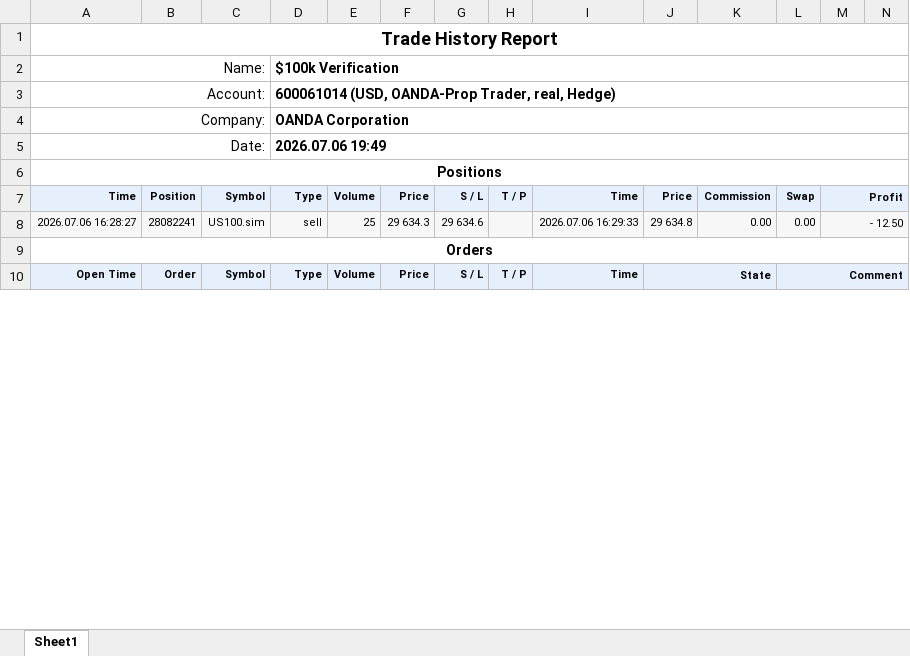
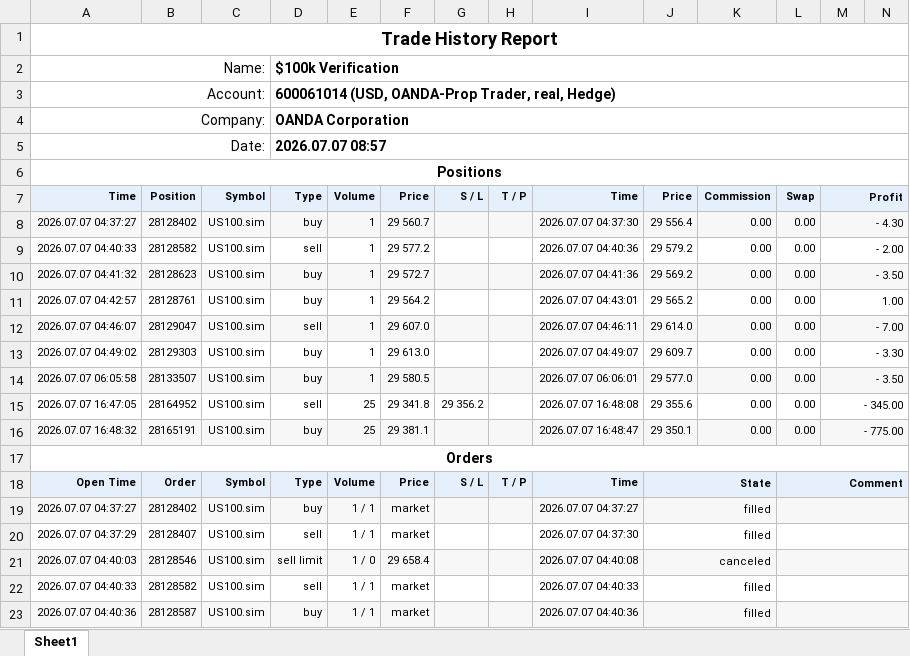
Before and after one commit to khoanatran/Trading_DashBoard, an Excel workbook: ReportHistory-600061014.xlsx, sheet Sheet1, drawn as a sheet; only a part is shown; values as stored, in another font and other column widths than the file's, no borders; charts and pictures not drawn; removed rows and columns are numbered as before the commit, all else as after; the diff covers the shown part only; the diff names each change by its address in the sheet, - before the commit and + after, or states it on an @@ line.

```diff
--- a/ReportHistory-600061014.xlsx (sheet Sheet1)
+++ b/ReportHistory-600061014.xlsx (sheet Sheet1)
-D5 (Type): 2026.07.06 19:49
+D5 (Type): 2026.07.07 08:57
-row 8: 2026.07.06 16:28:27 | 28082241 | US100.sim | sell | 25 | 29 634.3 | 29 634.6 |  | 2026.07.06 16:29:33 | 29 634.8 | 0.00 | 0.00 | - 12.50
+row 8: 2026.07.07 04:37:27 | 28128402 | US100.sim | buy | 1 | 29 560.7 |  |  | 2026.07.07 04:37:30 | 29 556.4 | 0.00 | 0.00 | - 4.30
+row 9: 2026.07.07 04:40:33 | 28128582 | US100.sim | sell | 1 | 29 577.2 |  |  | 2026.07.07 04:40:36 | 29 579.2 | 0.00 | 0.00 | - 2.00
+row 10: 2026.07.07 04:41:32 | 28128623 | US100.sim | buy | 1 | 29 572.7 |  |  | 2026.07.07 04:41:36 | 29 569.2 | 0.00 | 0.00 | - 3.50
+row 11: 2026.07.07 04:42:57 | 28128761 | US100.sim | buy | 1 | 29 564.2 |  |  | 2026.07.07 04:43:01 | 29 565.2 | 0.00 | 0.00 | 1.00
+row 12: 2026.07.07 04:46:07 | 28129047 | US100.sim | sell | 1 | 29 607.0 |  |  | 2026.07.07 04:46:11 | 29 614.0 | 0.00 | 0.00 | - 7.00
+row 13: 2026.07.07 04:49:02 | 28129303 | US100.sim | buy | 1 | 29 613.0 |  |  | 2026.07.07 04:49:07 | 29 609.7 | 0.00 | 0.00 | - 3.30
+row 14: 2026.07.07 06:05:58 | 28133507 | US100.sim | buy | 1 | 29 580.5 |  |  | 2026.07.07 06:06:01 | 29 577.0 | 0.00 | 0.00 | - 3.50
+row 15: 2026.07.07 16:47:05 | 28164952 | US100.sim | sell | 25 | 29 341.8 | 29 356.2 |  | 2026.07.07 16:48:08 | 29 355.6 | 0.00 | 0.00 | - 345.00
+row 16: 2026.07.07 16:48:32 | 28165191 | US100.sim | buy | 25 | 29 381.1 |  |  | 2026.07.07 16:48:47 | 29 350.1 | 0.00 | 0.00 | - 775.00
+row 19: 2026.07.07 04:37:27 | 28128402 | US100.sim | buy | 1 / 1 | market |  |  | 2026.07.07 04:37:27 | filled
+row 20: 2026.07.07 04:37:29 | 28128407 | US100.sim | sell | 1 / 1 | market |  |  | 2026.07.07 04:37:30 | filled
+row 21: 2026.07.07 04:40:03 | 28128546 | US100.sim | sell limit | 1 / 0 | 29 658.4 |  |  | 2026.07.07 04:40:08 | canceled
+row 22: 2026.07.07 04:40:33 | 28128582 | US100.sim | sell | 1 / 1 | market |  |  | 2026.07.07 04:40:33 | filled
+row 23: 2026.07.07 04:40:36 | 28128587 | US100.sim | buy | 1 / 1 | market |  |  | 2026.07.07 04:40:36 | filled
```
Also changed, not shown: 28 added rows, 48 edited cells and cell formats elsewhere in this sheet, formulas that keep their value, charts or pictures, 1 other file.
